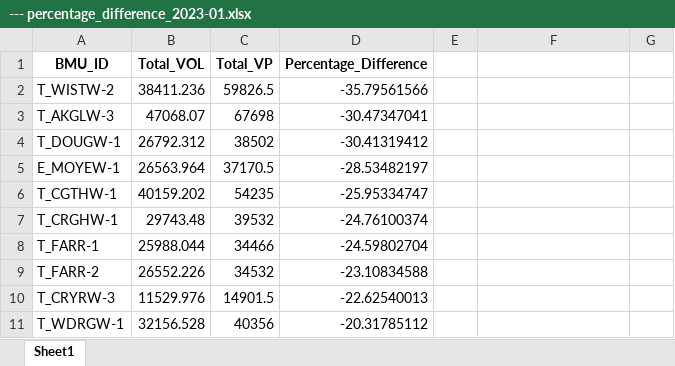
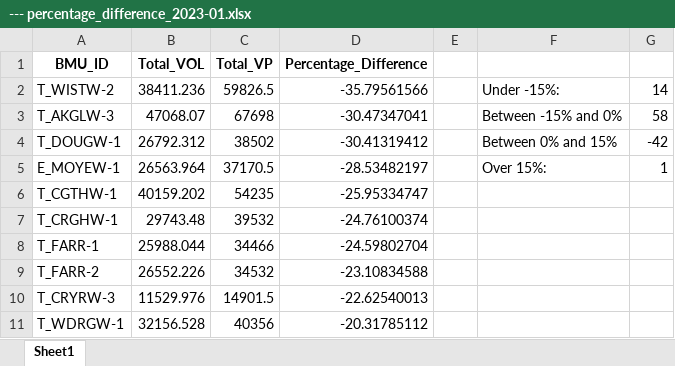
Before and after one commit to 0IMT0/BM_Project, an Excel workbook: --- percentage_difference_2023-01.xlsx, sheet Sheet1, drawn as a sheet; only a part is shown; values as stored, in another font and other column widths than the file's, no borders; the diff names each change by its address in the sheet, - before the commit and + after, or states it on an @@ line.

```diff
--- a/--- percentage_difference_2023-01.xlsx (sheet Sheet1)
+++ b/--- percentage_difference_2023-01.xlsx (sheet Sheet1)
-F2: (empty)
+F2: Under -15%:
-G2: (empty)
+G2: 14
-F3: (empty)
+F3: Between -15% and 0%
-G3: (empty)
+G3: 58
-F4: (empty)
+F4: Between 0% and 15%
-G4: (empty)
+G4: -42
-F5: (empty)
+F5: Over 15%:
-G5: (empty)
+G5: 1
```
Also changed, not shown: --- BM_analysis.xlsx, --- percentage_difference_2022-01.xlsx, 29 other files.
